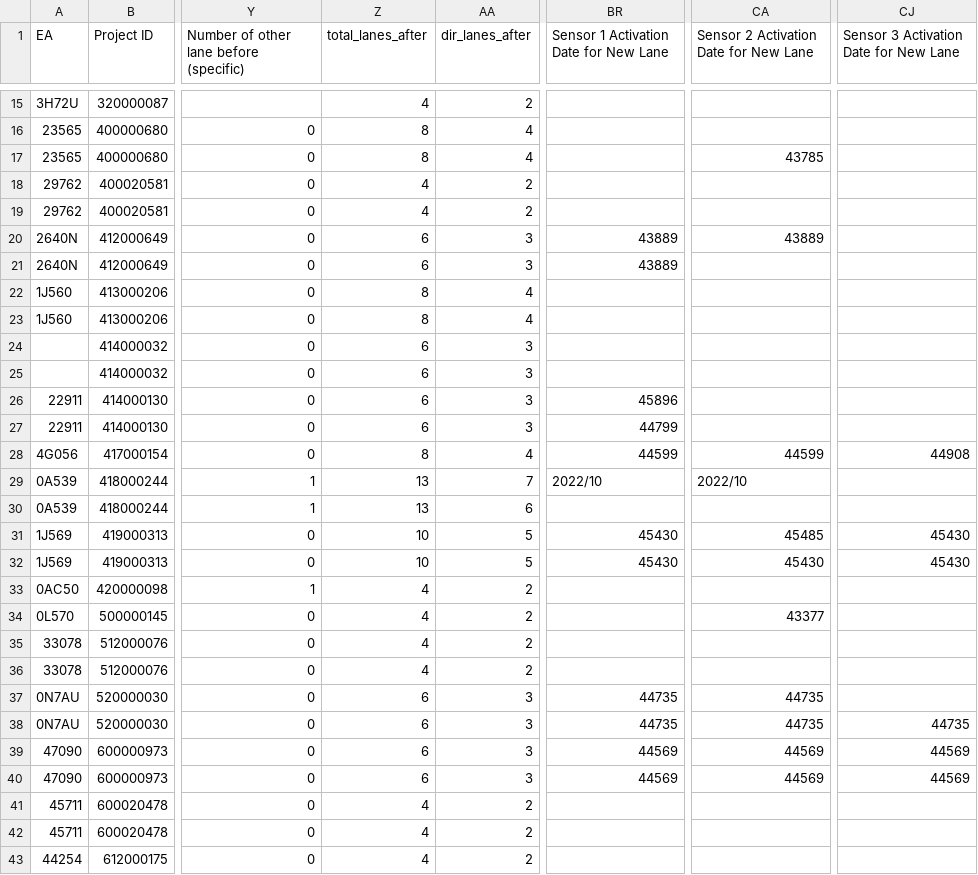
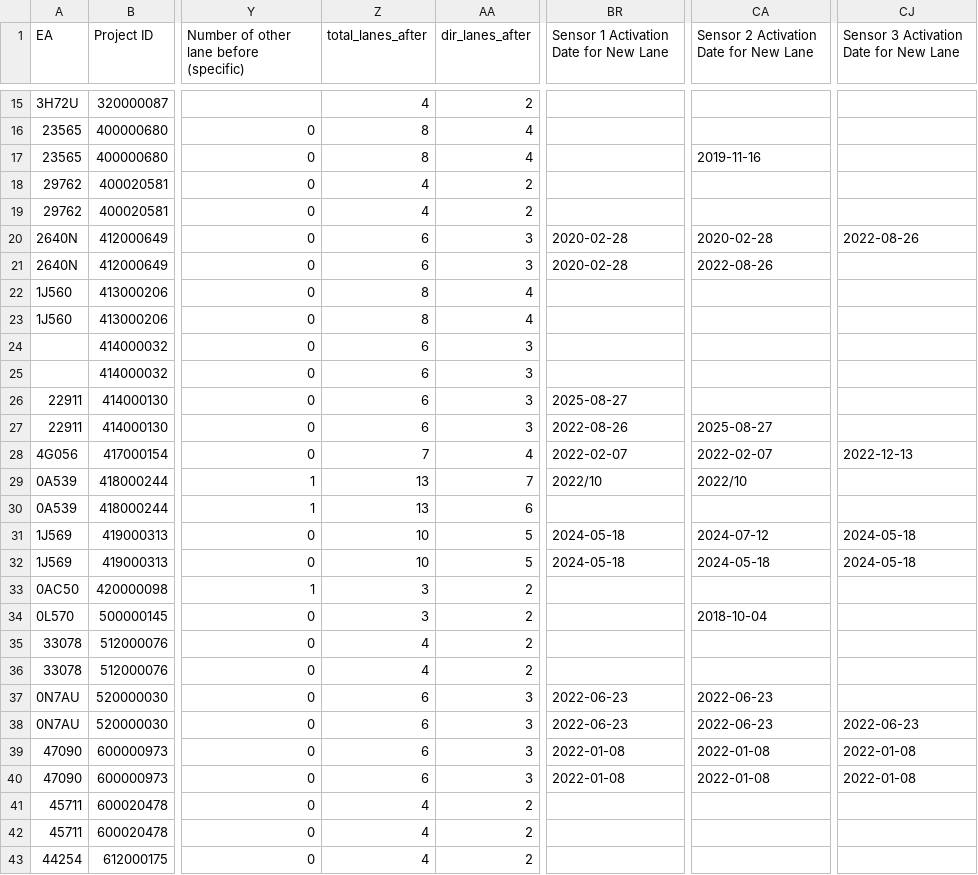
Before and after one commit to erbarwick/ucd-pems-tool, a CSV file: staging/Master_CA_Project_List_Cleaned.csv, drawn as a sheet; only a part is shown, gaps mark what is left out; the diff covers the shown part only; the diff names each change by its address in the sheet, - before the commit and + after, or states it on an @@ line.

Commit message:
Integrate historical satellite imagery, simplify CLI, and fix lane/date calculations
- Integrated historical satellite imagery via wayback-imagery with segment-based slicing, bounding box computation, and side-by-side before/after comparison reports.
- Simplified CLI options into intuitive groups while preserving full functionality and added Project Description across --inspect, maps, and reports.
- Fixed total_lanes_after and dir_lanes_after calculation for projects with shared median turn lanes (e.g. 713000217, 800000609) and single-direction expansions.
- Normalized sensor activation dates from unformatted Excel serial integers (e.g. 44748 -> 2022-07-06) and cleaned orphaned sensor attributes.
- Added automated validation rules and comprehensive unit tests (86 passing).

```diff
--- a/staging/Master_CA_Project_List_Cleaned.csv
+++ b/staging/Master_CA_Project_List_Cleaned.csv
-CA17: 43785
+CA17: 2019-11-16
-BR20:BR21: 43889
+BR20:BR21: 2020-02-28
-CA20: 43889
+CA20: 2020-02-28
-CJ20: (empty)
+CJ20: 2022-08-26
-CA21: (empty)
+CA21: 2022-08-26
-BR26: 45896
+BR26: 2025-08-27
-BR27: 44799
+BR27: 2022-08-26
-CA27: (empty)
+CA27: 2025-08-27
-Z28 (total_lanes_after): 8
+Z28 (total_lanes_after): 7
-BR28: 44599
+BR28: 2022-02-07
-CA28: 44599
+CA28: 2022-02-07
-CJ28: 44908
+CJ28: 2022-12-13
-BR31:BR32: 45430
+BR31:BR32: 2024-05-18
-CA31: 45485
+CA31: 2024-07-12
-CJ31:CJ32: 45430
+CJ31:CJ32: 2024-05-18
-CA32: 45430
+CA32: 2024-05-18
-Z33:Z34 (total_lanes_after): 4
+Z33:Z34 (total_lanes_after): 3
-CA34: 43377
+CA34: 2018-10-04
-BR37:BR38: 44735
+BR37:BR38: 2022-06-23
-CA37:CA38: 44735
+CA37:CA38: 2022-06-23
-CJ38: 44735
+CJ38: 2022-06-23
-BR39:BR40: 44569
+BR39:BR40: 2022-01-08
-CA39:CA40: 44569
+CA39:CA40: 2022-01-08
-CJ39:CJ40: 44569
+CJ39:CJ40: 2022-01-08
```
Also changed, not shown: 75 edited cells elsewhere in this file, staging/lane_validation_detailed.csv, 8 other files.
